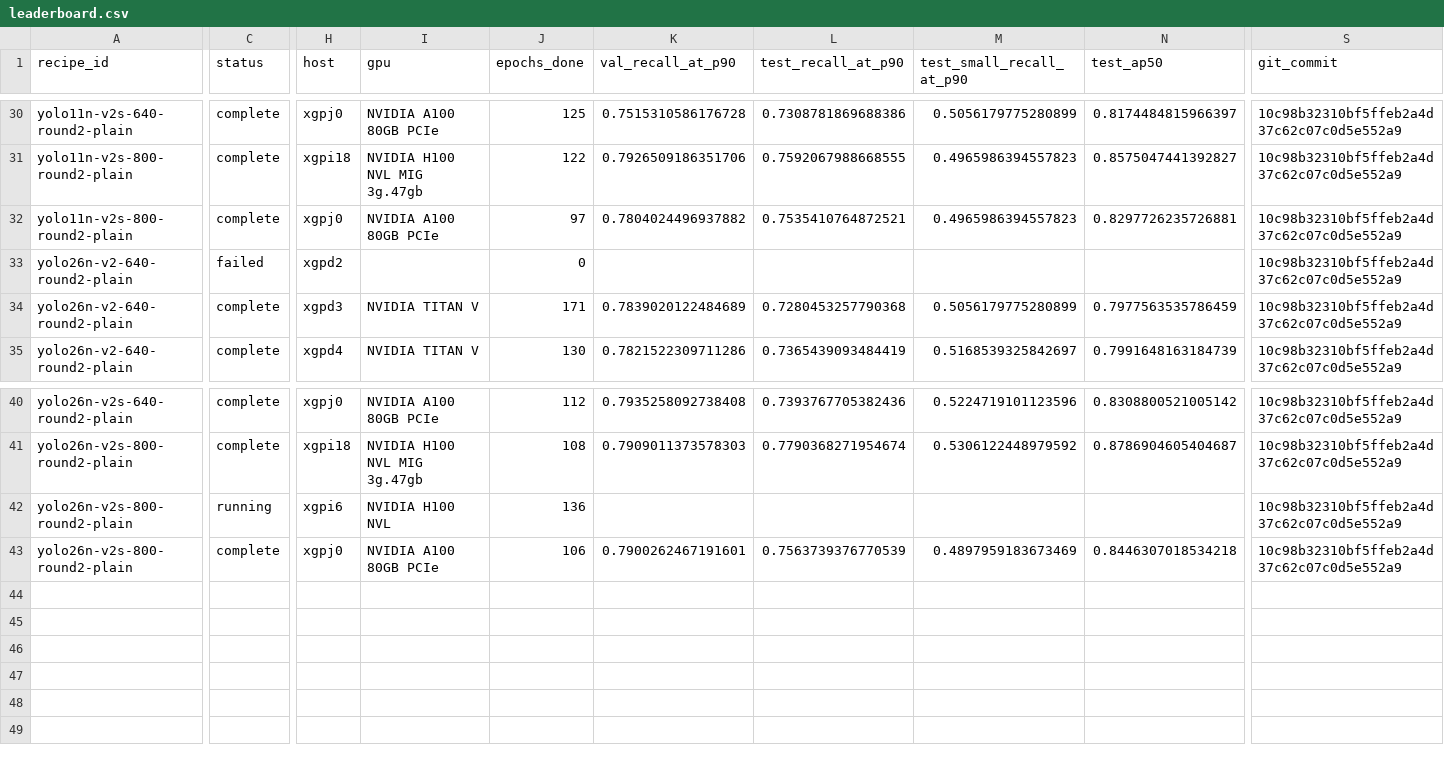
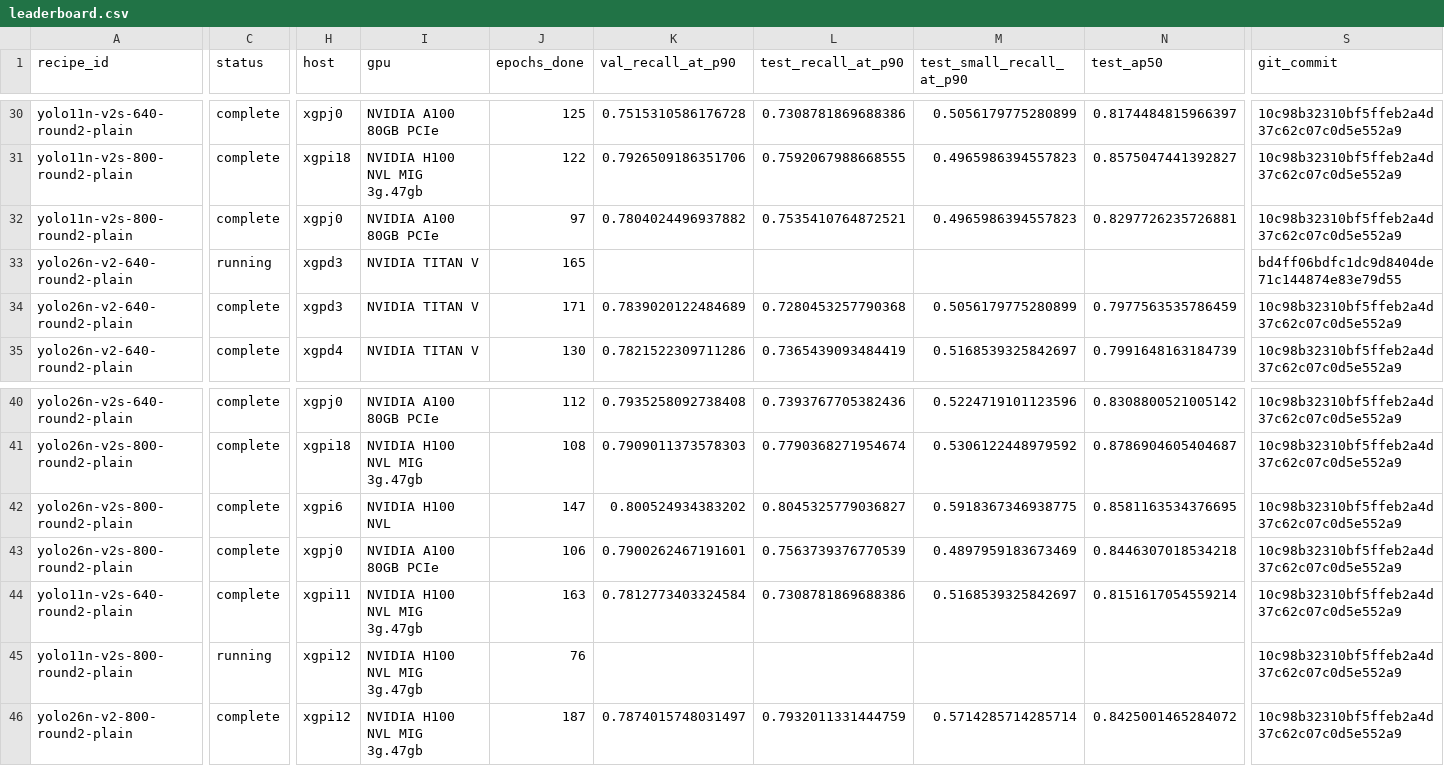
Before and after one commit to itsvari/columba-zero, a CSV file: experiments/leaderboard.csv, drawn as a sheet; only a part is shown, gaps mark what is left out; rows hold the shown columns only; the diff covers the shown part only; the diff names each change by its address in the sheet, - before the commit and + after, or states it on an @@ line.

```diff
--- a/experiments/leaderboard.csv
+++ b/experiments/leaderboard.csv
-C33 (status): failed
+C33 (status): running
-H33 (host): xgpd2
+H33 (host): xgpd3
-I33 (gpu): (empty)
+I33 (gpu): NVIDIA TITAN V
-J33 (epochs_done): 0
+J33 (epochs_done): 165
-S33 (git_commit): 10c98b32310bf5ffeb2a4d37c62c07c0d5e552a9
+S33 (git_commit): bd4ff06bdfc1dc9d8404de71c144874e83e79d55
-C42 (status): running
+C42 (status): complete
-J42 (epochs_done): 136
+J42 (epochs_done): 147
-K42 (val_recall_at_p90): (empty)
+K42 (val_recall_at_p90): 0.800524934383202
-L42 (test_recall_at_p90): (empty)
+L42 (test_recall_at_p90): 0.8045325779036827
-M42 (test_small_recall_at_p90): (empty)
+M42 (test_small_recall_at_p90): 0.5918367346938775
-N42 (test_ap50): (empty)
+N42 (test_ap50): 0.8581163534376695
+row 44: yolo11n-v2s-640-round2-plain | complete | xgpi11 | NVIDIA H100 NVL MIG 3g.47gb | 163 | 0.7812773403324584 | 0.7308781869688386 | 0.5168539325842697 | 0.8151617054559214 | 10c98b32310bf5ffeb2a4d37c62c07c0d5e552a9
+row 45: yolo11n-v2s-800-round2-plain | running | xgpi12 | NVIDIA H100 NVL MIG 3g.47gb | 76 |  |  |  |  | 10c98b32310bf5ffeb2a4d37c62c07c0d5e552a9
+row 46: yolo26n-v2-800-round2-plain | complete | xgpi12 | NVIDIA H100 NVL MIG 3g.47gb | 187 | 0.7874015748031497 | 0.7932011331444759 | 0.5714285714285714 | 0.8425001465284072 | 10c98b32310bf5ffeb2a4d37c62c07c0d5e552a9
```
Also changed, not shown: 4 edited cells elsewhere in this file.
